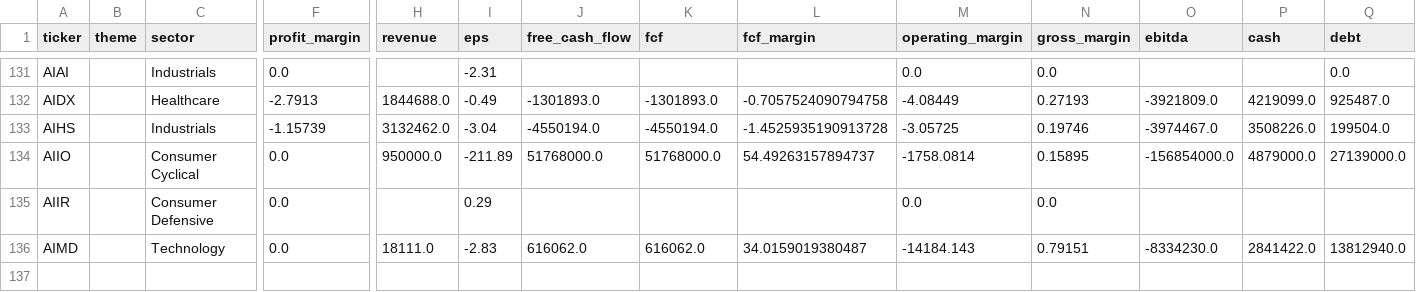
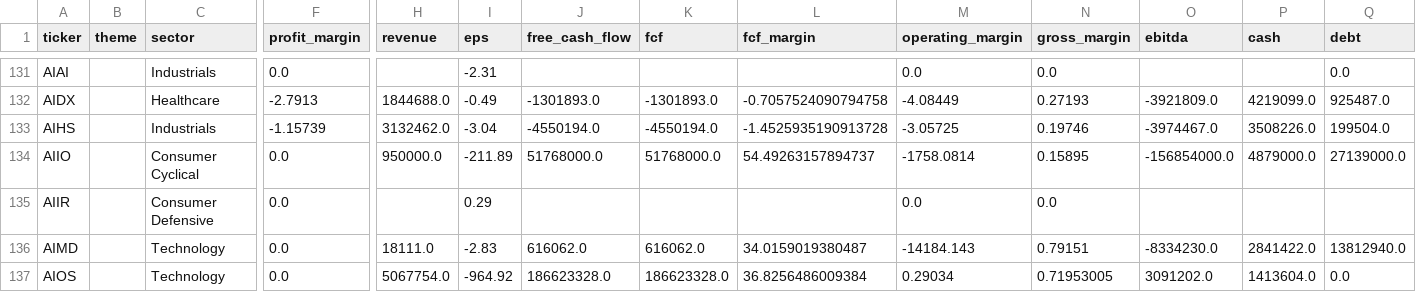
Before and after one commit to YuzeJ21/Stock-Analysis, a CSV file: data/fundamentals.csv, drawn as a sheet; only a part is shown, gaps mark what is left out; rows hold the shown columns only; the diff names each change by its address in the sheet, - before the commit and + after, or states it on an @@ line.

```diff
--- a/data/fundamentals.csv
+++ b/data/fundamentals.csv
+row 137: AIOS |  | Technology | 0.0 | 5067754.0 | -964.92 | 186623328.0 | 186623328.0 | 36.8256486009384 | 0.29034 | 0.71953005 | 3091202.0 | 1413604.0 | 0.0
```
Also changed, not shown: data/reviewed_batch_proofs.csv.
